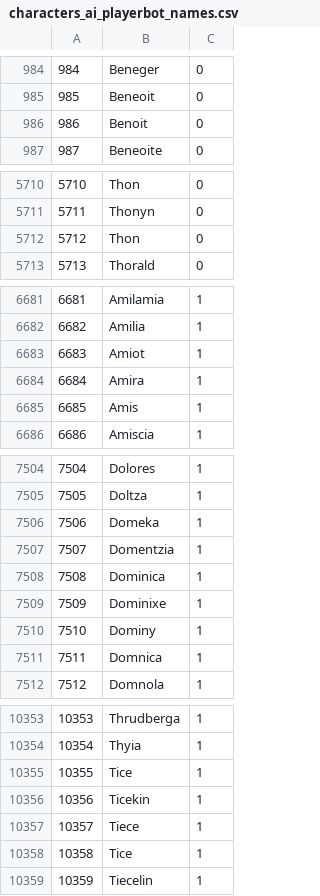
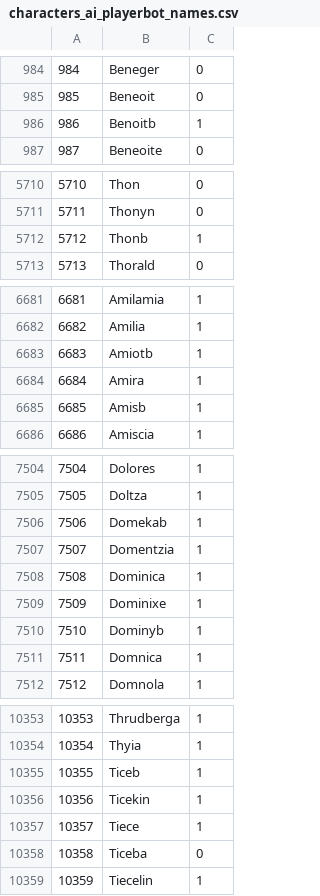
Before and after one commit to ike3/mangosbot-bots, a CSV file: sql/characters/characters_ai_playerbot_names.csv, drawn as a sheet; only a part is shown, gaps mark what is left out; the diff covers the shown part only.

Commit message:
Update characters_ai_playerbot_names.csv

```diff
--- a/sql/characters/characters_ai_playerbot_names.csv
+++ b/sql/characters/characters_ai_playerbot_names.csv
@@ -985,3 +985,3 @@
 985;Beneoit;0
-986;Benoit;0
+986;Benoitb;1
 987;Beneoite;0
@@ -5711,3 +5711,3 @@
 5711;Thonyn;0
-5712;Thon;0
+5712;Thonb;1
 5713;Thorald;0
@@ -6682,5 +6682,5 @@
 6682;Amilia;1
-6683;Amiot;1
+6683;Amiotb;1
 6684;Amira;1
-6685;Amis;1
+6685;Amisb;1
 6686;Amiscia;1
@@ -7505,3 +7505,3 @@
 7505;Doltza;1
-7506;Domeka;1
+7506;Domekab;1
 7507;Domentzia;1
@@ -7509,3 +7509,3 @@
 7509;Dominixe;1
-7510;Dominy;1
+7510;Dominyb;1
 7511;Domnica;1
@@ -10354,6 +10354,6 @@
 10354;Thyia;1
-10355;Tice;1
+10355;Ticeb;1
 10356;Ticekin;1
 10357;Tiece;1
-10358;Tice;1
+10358;Ticeba;0
 10359;Tiecelin;1
```
Also changed, not shown: 65 edited cells elsewhere in this file.
